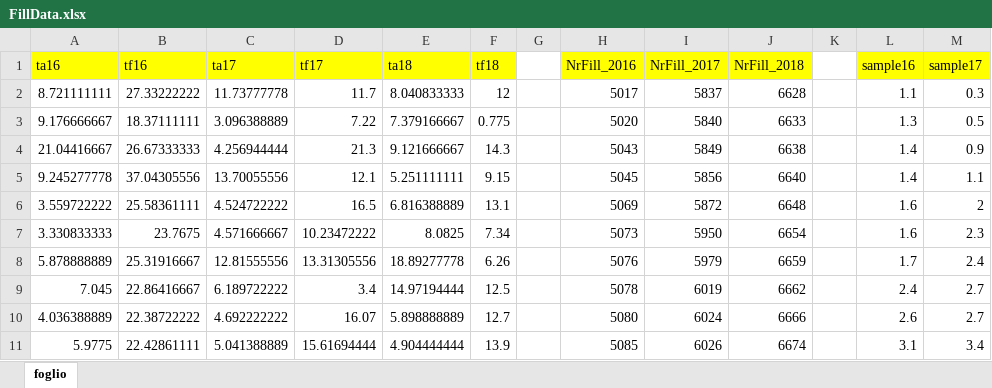
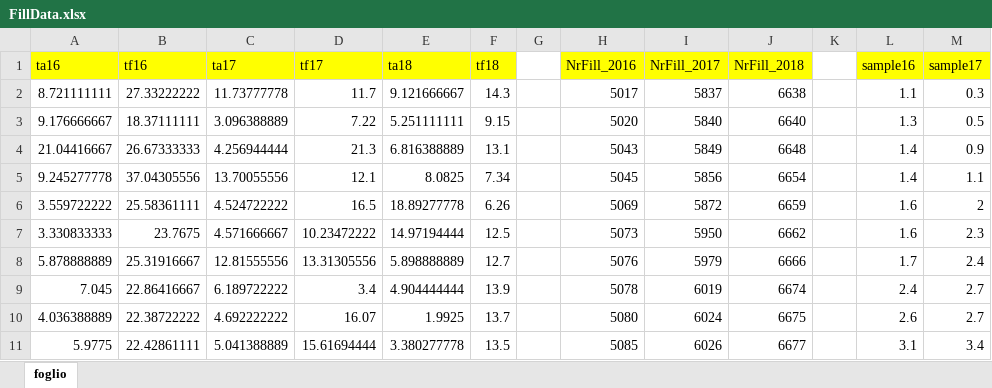
Before and after one commit to GiuliaFaletti/LuminosityOptimization, an Excel workbook: FillData.xlsx, sheet foglio, drawn as a sheet; only a part is shown; values as stored, in another font and other column widths than the file's, no borders; the diff covers the shown part only; the diff names each change by its address in the sheet, - before the commit and + after, or states it on an @@ line.

```diff
--- a/FillData.xlsx (sheet foglio)
+++ b/FillData.xlsx (sheet foglio)
-E2 (ta18): 8.040833333
+E2 (ta18): 9.121666667
-F2 (tf18): 12
+F2 (tf18): 14.3
-J2 (NrFill_2018): 6628
+J2 (NrFill_2018): 6638
-E3 (ta18): 7.379166667
+E3 (ta18): 5.251111111
-F3 (tf18): 0.775
+F3 (tf18): 9.15
-J3 (NrFill_2018): 6633
+J3 (NrFill_2018): 6640
-E4 (ta18): 9.121666667
+E4 (ta18): 6.816388889
-F4 (tf18): 14.3
+F4 (tf18): 13.1
-J4 (NrFill_2018): 6638
+J4 (NrFill_2018): 6648
-E5 (ta18): 5.251111111
+E5 (ta18): 8.0825
-F5 (tf18): 9.15
+F5 (tf18): 7.34
-J5 (NrFill_2018): 6640
+J5 (NrFill_2018): 6654
-E6 (ta18): 6.816388889
+E6 (ta18): 18.89277778
-F6 (tf18): 13.1
+F6 (tf18): 6.26
-J6 (NrFill_2018): 6648
+J6 (NrFill_2018): 6659
-E7 (ta18): 8.0825
+E7 (ta18): 14.97194444
-F7 (tf18): 7.34
+F7 (tf18): 12.5
-J7 (NrFill_2018): 6654
+J7 (NrFill_2018): 6662
-E8 (ta18): 18.89277778
+E8 (ta18): 5.898888889
-F8 (tf18): 6.26
+F8 (tf18): 12.7
-J8 (NrFill_2018): 6659
+J8 (NrFill_2018): 6666
-E9 (ta18): 14.97194444
+E9 (ta18): 4.904444444
-F9 (tf18): 12.5
+F9 (tf18): 13.9
-J9 (NrFill_2018): 6662
+J9 (NrFill_2018): 6674
-E10 (ta18): 5.898888889
+E10 (ta18): 1.9925
-F10 (tf18): 12.7
+F10 (tf18): 13.7
-J10 (NrFill_2018): 6666
+J10 (NrFill_2018): 6675
-E11 (ta18): 4.904444444
+E11 (ta18): 3.380277778
-F11 (tf18): 13.9
+F11 (tf18): 13.5
-J11 (NrFill_2018): 6674
+J11 (NrFill_2018): 6677
```
Also changed, not shown: other rows of this sheet, 15 other files.
